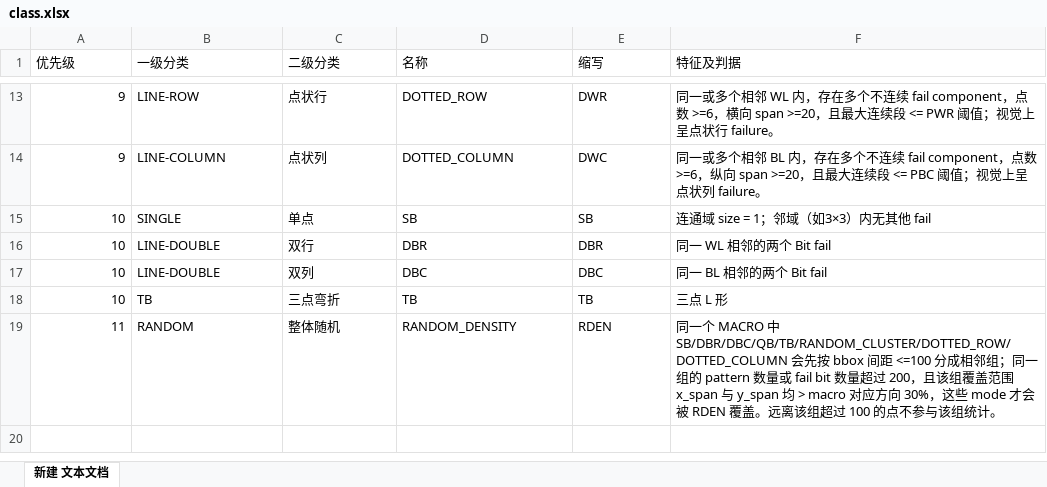
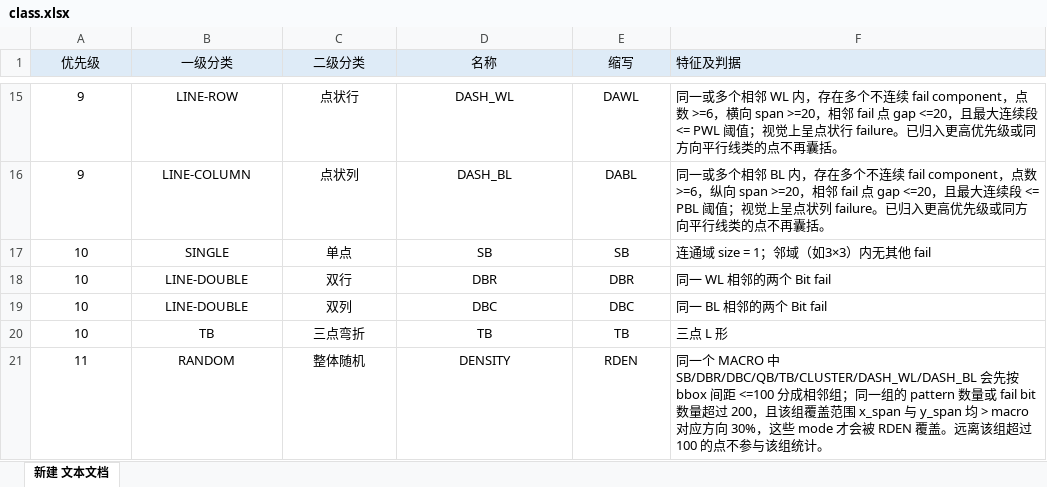
Before and after one commit to Guiglc/SRAM_FBM_Classifier, an Excel workbook: class.xlsx, sheet 新建 文本文档, drawn as a sheet; only a part is shown, gaps mark what is left out; values as stored, in another font and other column widths than the file's, no borders; charts and pictures not drawn; addresses are those after the commit; the diff covers the shown part only; the diff names each change by its address in the sheet, - before the commit and + after, or states it on an @@ line.

```diff
--- a/class.xlsx (sheet 新建 文本文档)
+++ b/class.xlsx (sheet 新建 文本文档)
-A1:E1 alignment: left
+A1:E1 alignment: center
-A1:F1 fill: none
+A1:F1 fill: #DEEBF7
-A15:A21 alignment: right
+A15:A21 alignment: center
-B15:E21 alignment: left
+B15:E21 alignment: center
-D15 (名称): DOTTED_ROW
+D15 (名称): DASH_WL
-E15 (缩写): DWR
+E15 (缩写): DAWL
-F15 (特征及判据): …span >=20，且最大连续段 <= PWR 阈值；视觉上呈点状行 failure。
+F15 (特征及判据): …span >=20，相邻 fail 点 gap <=20，且最大连续段 <= PWL 阈值；视觉上呈点状行 failure。已归入更高优先级或同方向平行线类的点不再囊括。
-D16 (名称): DOTTED_COLUMN
+D16 (名称): DASH_BL
-E16 (缩写): DWC
+E16 (缩写): DABL
-F16 (特征及判据): …span >=20，且最大连续段 <= PBC 阈值；视觉上呈点状列 failure。
+F16 (特征及判据): …span >=20，相邻 fail 点 gap <=20，且最大连续段 <= PBL 阈值；视觉上呈点状列 failure。已归入更高优先级或同方向平行线类的点不再囊括。
-D21 (名称): RANDOM_DENSITY
+D21 (名称): DENSITY
-F21 (特征及判据): …MACRO 中 SB/DBR/DBC/QB/TB/RANDOM_CLUSTER/DOTTED_ROW/DOTTED_COLUMN 会先按…
+F21 (特征及判据): …MACRO 中 SB/DBR/DBC/QB/TB/CLUSTER/DASH_WL/DASH_BL 会先按…
```
Also changed, not shown: 2 added rows, 25 edited cells and cell formats elsewhere in this sheet, charts or pictures, 2 other files.
